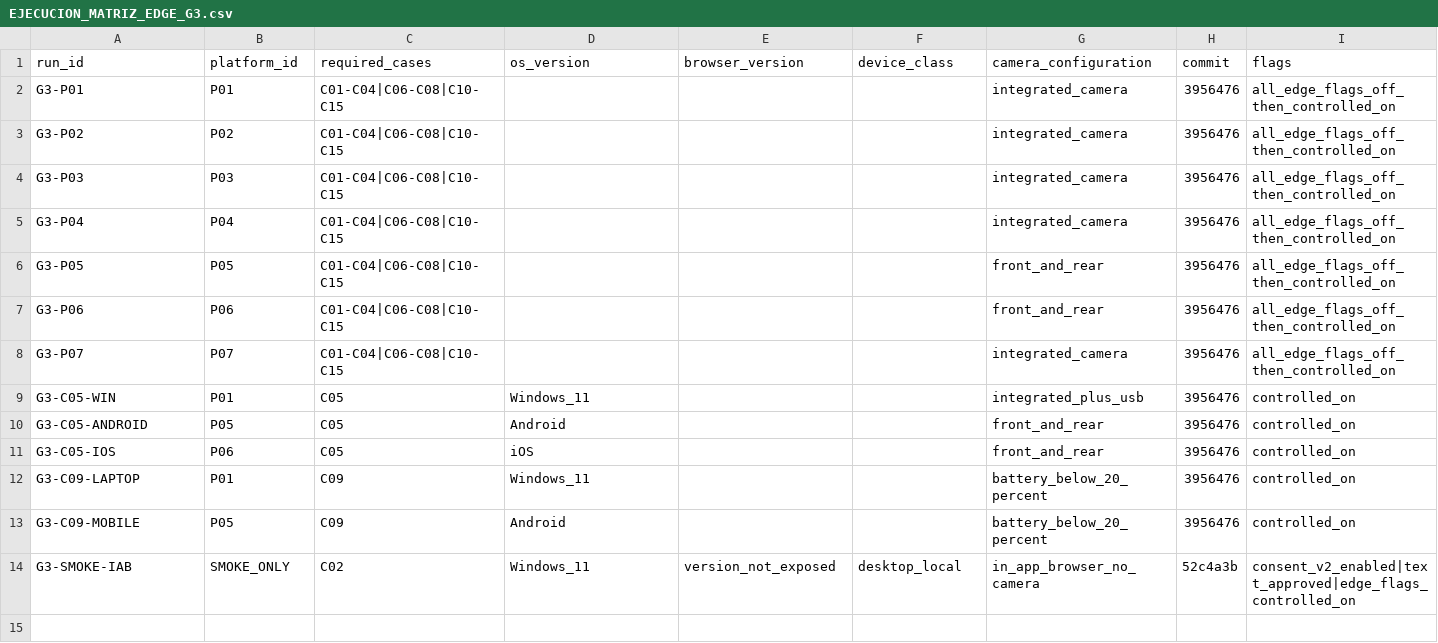
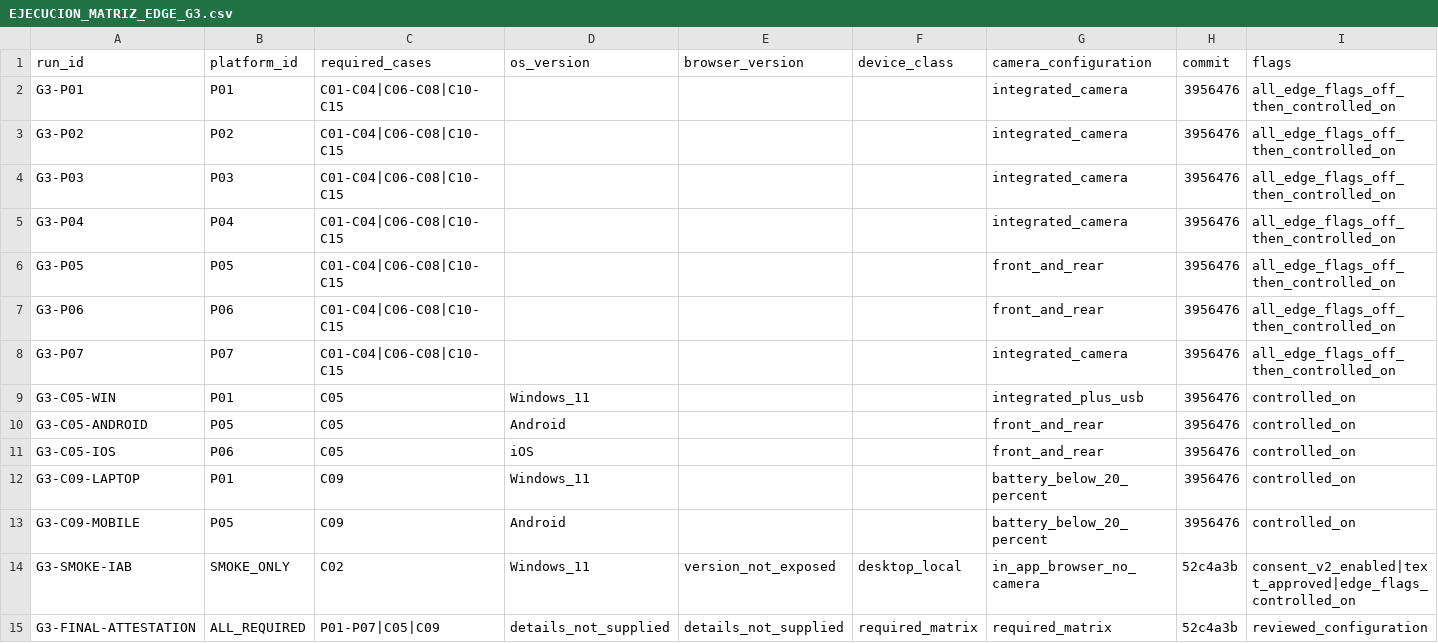
Before and after one commit to dannyespe1/VisionClass, a CSV file: docs/WAVE5/EJECUCION_MATRIZ_EDGE_G3.csv, drawn as a sheet; only a part is shown; rows hold the shown columns only; the diff names each change by its address in the sheet, - before the commit and + after, or states it on an @@ line.

Commit message:
Approve G3 from external reviewer attestation

```diff
--- a/docs/WAVE5/EJECUCION_MATRIZ_EDGE_G3.csv
+++ b/docs/WAVE5/EJECUCION_MATRIZ_EDGE_G3.csv
+row 15: G3-FINAL-ATTESTATION | ALL_REQUIRED | P01-P07|C05|C09 | details_not_supplied | details_not_supplied | required_matrix | required_matrix | 52c4a3b | reviewed_configuration
```
Also changed, not shown: docs/P0.5/PLAN_TRABAJO.csv, 9 other files.
